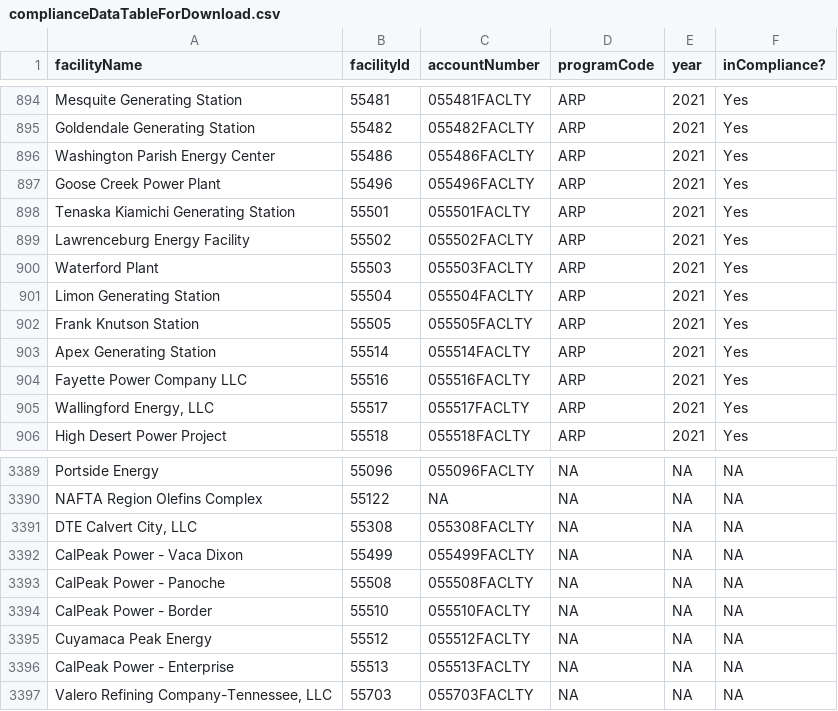
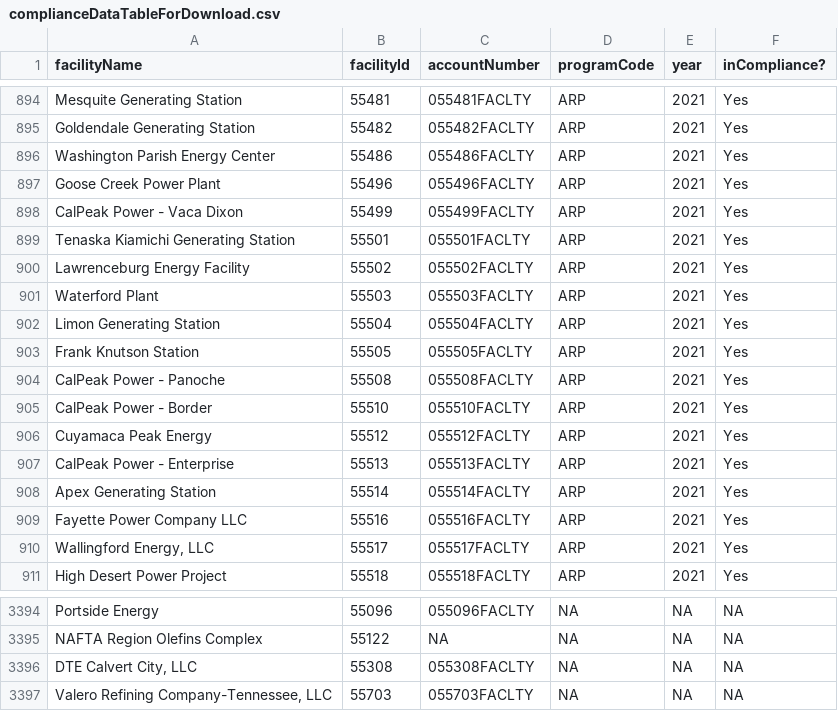
Before and after one commit to USEPA/campdRShinyDataSource, a CSV file: data/facility-map/complianceDataTableForDownload.csv, drawn as a sheet; only a part is shown, gaps mark what is left out; removed rows and columns are numbered as before the commit, all else as after; the diff names each change by its address in the sheet, - before the commit and + after, or states it on an @@ line.

```diff
--- a/data/facility-map/complianceDataTableForDownload.csv
+++ b/data/facility-map/complianceDataTableForDownload.csv
+row 898: CalPeak Power - Vaca Dixon | 55499 | 055499FACLTY | ARP | 2021 | Yes
+row 904: CalPeak Power - Panoche | 55508 | 055508FACLTY | ARP | 2021 | Yes
+row 905: CalPeak Power - Border | 55510 | 055510FACLTY | ARP | 2021 | Yes
+row 906: Cuyamaca Peak Energy | 55512 | 055512FACLTY | ARP | 2021 | Yes
+row 907: CalPeak Power - Enterprise | 55513 | 055513FACLTY | ARP | 2021 | Yes
-row 3392: CalPeak Power - Vaca Dixon | 55499 | 055499FACLTY | NA | NA | NA
-row 3393: CalPeak Power - Panoche | 55508 | 055508FACLTY | NA | NA | NA
-row 3394: CalPeak Power - Border | 55510 | 055510FACLTY | NA | NA | NA
-row 3395: Cuyamaca Peak Energy | 55512 | 055512FACLTY | NA | NA | NA
-row 3396: CalPeak Power - Enterprise | 55513 | 055513FACLTY | NA | NA | NA
```
Also changed, not shown: data/facility-map/facilityDataTableForDownload.csv, 1 other file.
